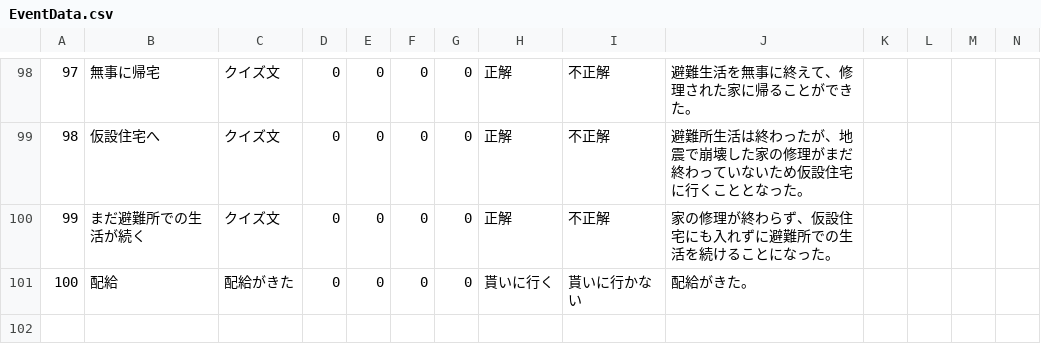
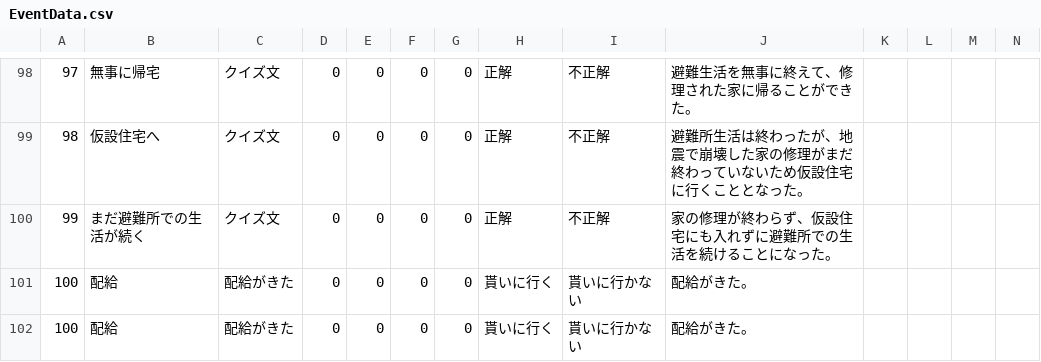
Before and after one commit to CSTmatsunolab/EvaApp, a CSV file: Assets/Resources/EventData.csv, drawn as a sheet; only a part is shown, gaps mark what is left out; rows hold the shown columns only; the diff names each change by its address in the sheet, - before the commit and + after, or states it on an @@ line.

```diff
--- a/Assets/Resources/EventData.csv
+++ b/Assets/Resources/EventData.csv
+row 102: 100 | 配給 | 配給がきた | 0 | 0 | 0 | 0 | 貰いに行く | 貰いに行かない | 配給がきた。
```
Also changed, not shown: Assets/Resources/EventResult.csv, 17 other files.
